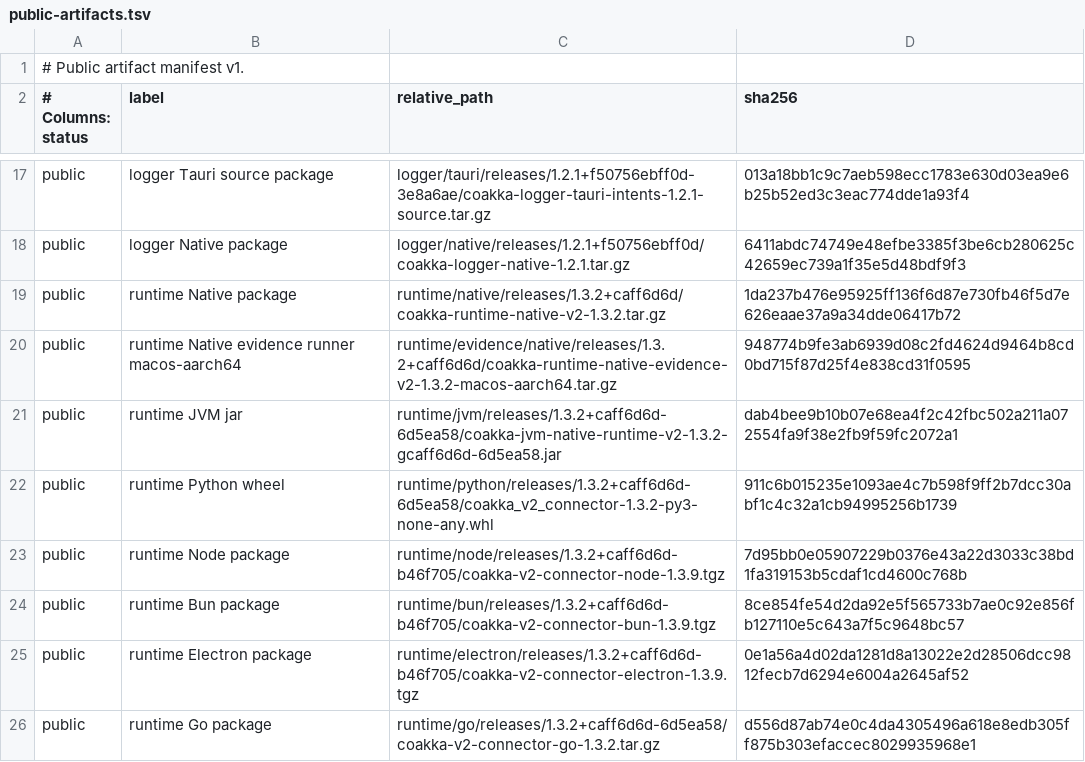
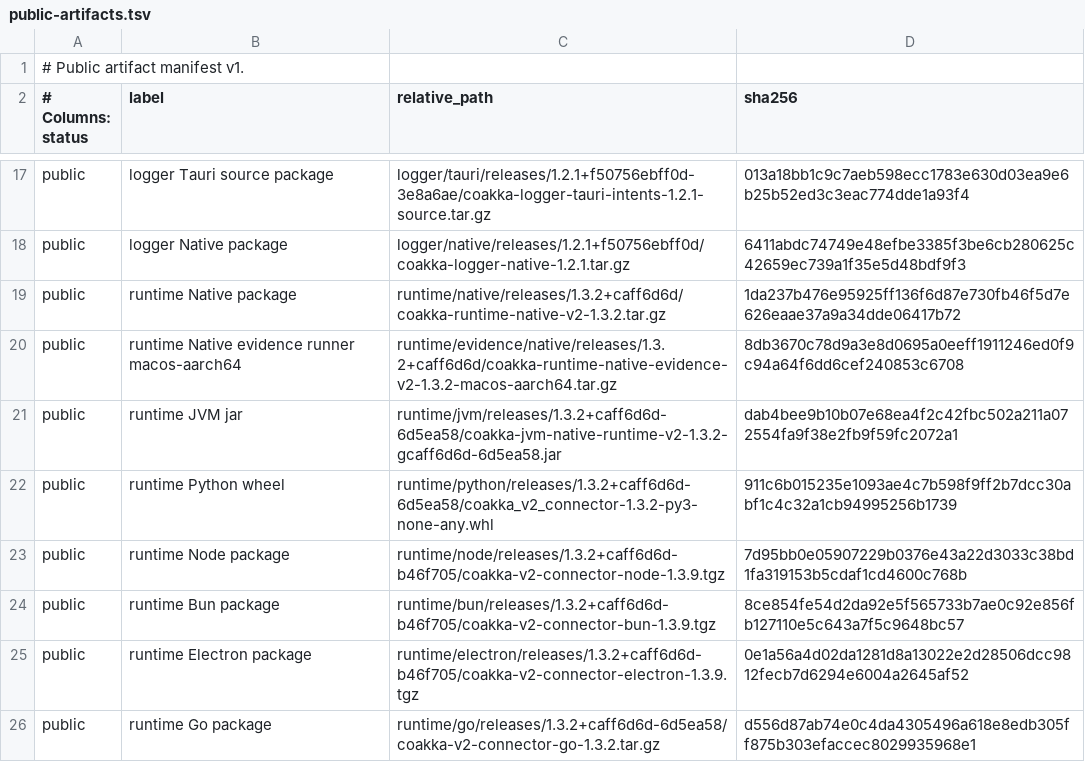
Before and after one commit to phuong-tran/coakka-publish, a TSV file: artifacts/public-artifacts.tsv, drawn as a sheet; only a part is shown, gaps mark what is left out.

```diff
--- a/artifacts/public-artifacts.tsv
+++ b/artifacts/public-artifacts.tsv
@@ -19,3 +19,3 @@ public	logger Native package	logger/native/releases/1.2.1+f50756ebff0d/coakka-lo
 public	runtime Native package	runtime/native/releases/1.3.2+caff6d6d/coakka-runtime-native-v2-1.3.2.tar.gz	1da237b476e95925ff136f6d87e730fb46f5d7e626eaae37a9a34dde06417b72
-public	runtime Native evidence runner macos-aarch64	runtime/evidence/native/releases/1.3.2+caff6d6d/coakka-runtime-native-evidence-v2-1.3.2-macos-aarch64.tar.gz	948774b9fe3ab6939d08c2fd4624d9464b8cd0bd715f87d25f4e838cd31f0595
+public	runtime Native evidence runner macos-aarch64	runtime/evidence/native/releases/1.3.2+caff6d6d/coakka-runtime-native-evidence-v2-1.3.2-macos-aarch64.tar.gz	8db3670c78d9a3e8d0695a0eeff1911246ed0f9c94a64f6dd6cef240853c6708
 public	runtime JVM jar	runtime/jvm/releases/1.3.2+caff6d6d-6d5ea58/coakka-jvm-native-runtime-v2-1.3.2-gcaff6d6d-6d5ea58.jar	dab4bee9b10b07e68ea4f2c42fbc502a211a072554fa9f38e2fb9f59fc2072a1
```
Also changed, not shown: 3 other files.
